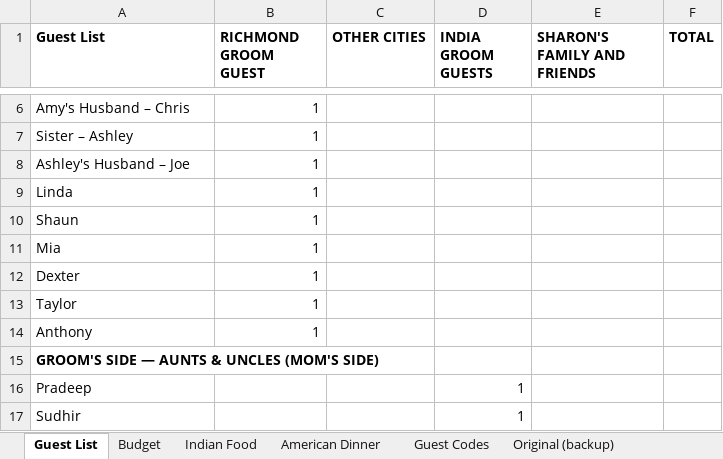
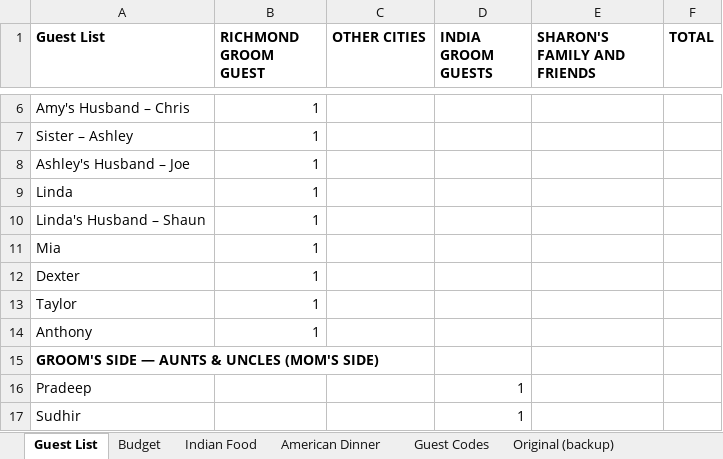
Before and after one commit to comeupdream/wedding, an Excel workbook: WEDDING_GUEST_LIST.xlsx, sheet Guest List, drawn as a sheet; only a part is shown, gaps mark what is left out; values as stored, in another font and other column widths than the file's, no borders; the diff names each change by its address in the sheet, - before the commit and + after, or states it on an @@ line.

```diff
--- a/WEDDING_GUEST_LIST.xlsx (sheet Guest List)
+++ b/WEDDING_GUEST_LIST.xlsx (sheet Guest List)
-A10 (Guest List): Shaun
+A10 (Guest List): Linda's Husband – Shaun
```
Also changed, not shown: sheet Guest Codes, 2 other files.
